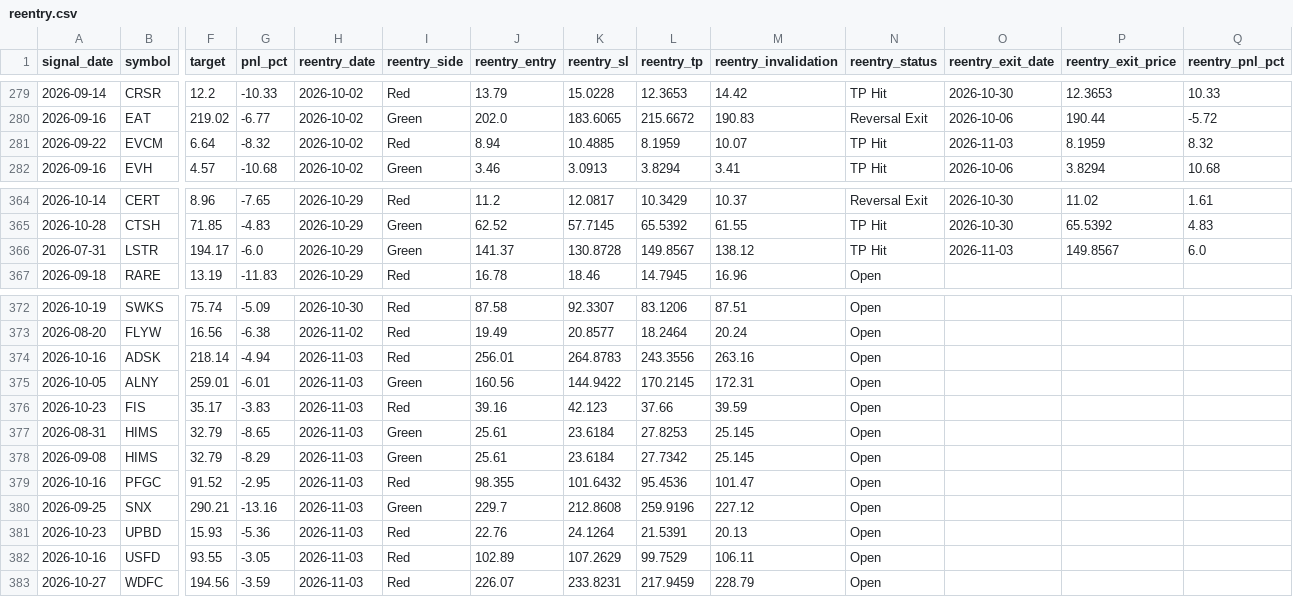
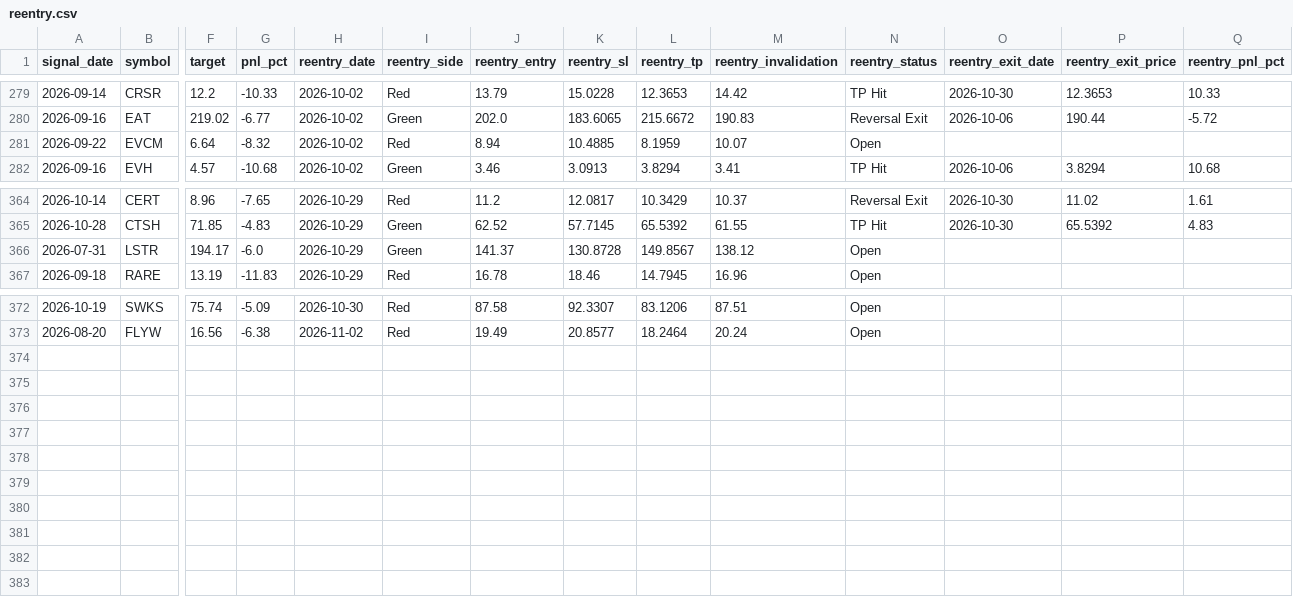
Before and after one commit to faizjio7011-code/checking-trade-signals, a CSV file: report/reentry.csv, drawn as a sheet; only a part is shown, gaps mark what is left out; rows hold the shown columns only; the diff names each change by its address in the sheet, - before the commit and + after, or states it on an @@ line.

```diff
--- a/report/reentry.csv
+++ b/report/reentry.csv
-N281 (reentry_status): TP Hit
+N281 (reentry_status): Open
-O281 (reentry_exit_date): 2026-11-03
+O281 (reentry_exit_date): (empty)
-P281 (reentry_exit_price): 8.1959
+P281 (reentry_exit_price): (empty)
-Q281 (reentry_pnl_pct): 8.32
+Q281 (reentry_pnl_pct): (empty)
-N366 (reentry_status): TP Hit
+N366 (reentry_status): Open
-O366 (reentry_exit_date): 2026-11-03
+O366 (reentry_exit_date): (empty)
-P366 (reentry_exit_price): 149.8567
+P366 (reentry_exit_price): (empty)
-Q366 (reentry_pnl_pct): 6.0
+Q366 (reentry_pnl_pct): (empty)
-row 374: 2026-10-16 | ADSK | 218.14 | -4.94 | 2026-11-03 | Red | 256.01 | 264.8783 | 243.3556 | 263.16 | Open
-row 375: 2026-10-05 | ALNY | 259.01 | -6.01 | 2026-11-03 | Green | 160.56 | 144.9422 | 170.2145 | 172.31 | Open
-row 376: 2026-10-23 | FIS | 35.17 | -3.83 | 2026-11-03 | Red | 39.16 | 42.123 | 37.66 | 39.59 | Open
-row 377: 2026-08-31 | HIMS | 32.79 | -8.65 | 2026-11-03 | Green | 25.61 | 23.6184 | 27.8253 | 25.145 | Open
-row 378: 2026-09-08 | HIMS | 32.79 | -8.29 | 2026-11-03 | Green | 25.61 | 23.6184 | 27.7342 | 25.145 | Open
-row 379: 2026-10-16 | PFGC | 91.52 | -2.95 | 2026-11-03 | Red | 98.355 | 101.6432 | 95.4536 | 101.47 | Open
-row 380: 2026-09-25 | SNX | 290.21 | -13.16 | 2026-11-03 | Green | 229.7 | 212.8608 | 259.9196 | 227.12 | Open
-row 381: 2026-10-23 | UPBD | 15.93 | -5.36 | 2026-11-03 | Red | 22.76 | 24.1264 | 21.5391 | 20.13 | Open
-row 382: 2026-10-16 | USFD | 93.55 | -3.05 | 2026-11-03 | Red | 102.89 | 107.2629 | 99.7529 | 106.11 | Open
-row 383: 2026-10-27 | WDFC | 194.56 | -3.59 | 2026-11-03 | Red | 226.07 | 233.8231 | 217.9459 | 228.79 | Open
```
Also changed, not shown: report/sl_hit.csv, report/trade_performance.csv, 7 other files.
